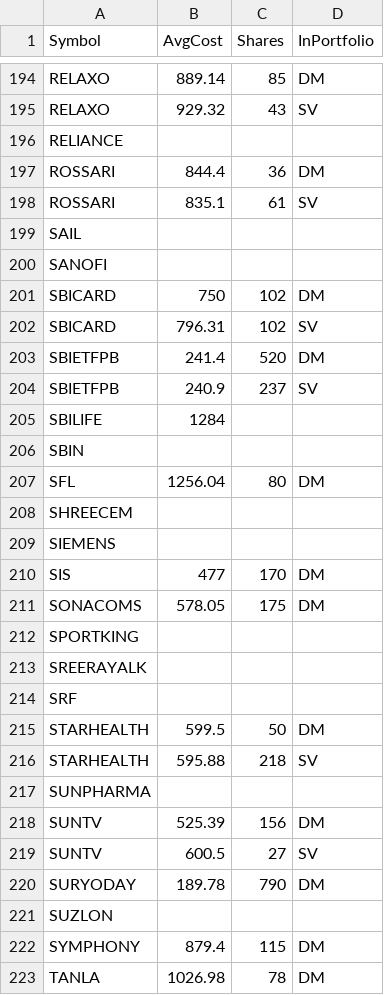
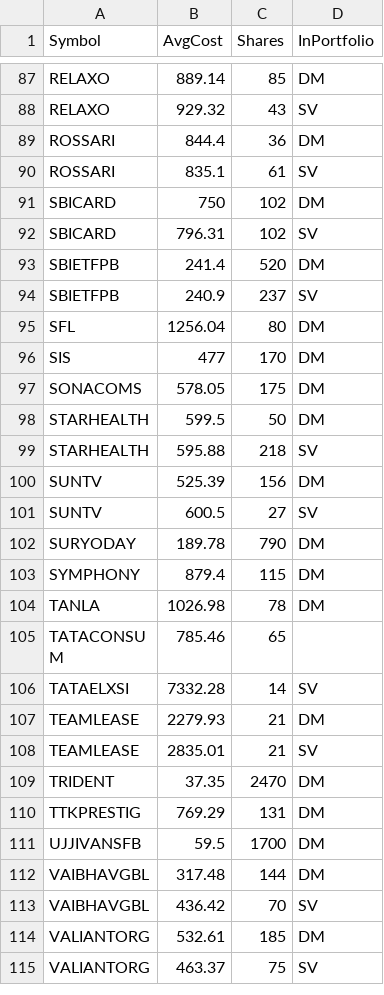
Before and after one commit to ankit-rathi/Quantvesting_v1, a CSV file: data/myPortfolioStocks.csv, drawn as a sheet; only a part is shown, gaps mark what is left out; the shorter side is filled out with more unchanged rows; the diff covers the shown part only.

```diff
--- a/data/myPortfolioStocks.csv
+++ b/data/myPortfolioStocks.csv
@@ -195,7 +88,4 @@ RELAXO,889.14,85,DM
 RELAXO,929.32,43,SV
-RELIANCE,,,
 ROSSARI,844.4,36,DM
 ROSSARI,835.1,61,SV
-SAIL,,,
-SANOFI,,,
 SBICARD,750,102,DM
@@ -204,15 +94,7 @@ SBIETFPB,241.4,520,DM
 SBIETFPB,240.9,237,SV
-SBILIFE,1284,,
-SBIN,,,
 SFL,1256.04,80,DM
-SHREECEM,,,
-SIEMENS,,,
 SIS,477,170,DM
 SONACOMS,578.05,175,DM
-SPORTKING,,,
-SREERAYALK,,,
-SRF,,,
 STARHEALTH,599.5,50,DM
 STARHEALTH,595.88,218,SV
-SUNPHARMA,,,
 SUNTV,525.39,156,DM
@@ -220,3 +102,2 @@ SUNTV,600.5,27,SV
 SURYODAY,189.78,790,DM
-SUZLON,,,
 SYMPHONY,879.4,115,DM
```
Also changed, not shown: 127 removed rows elsewhere in this file.
